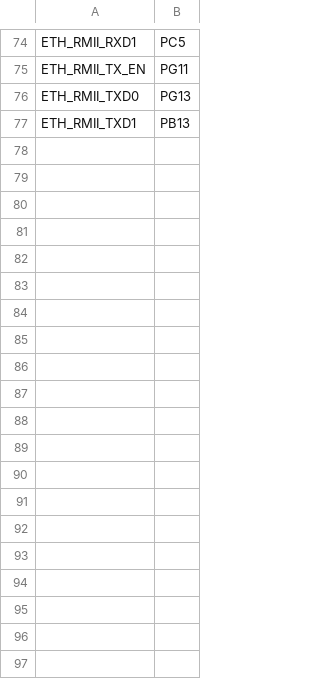
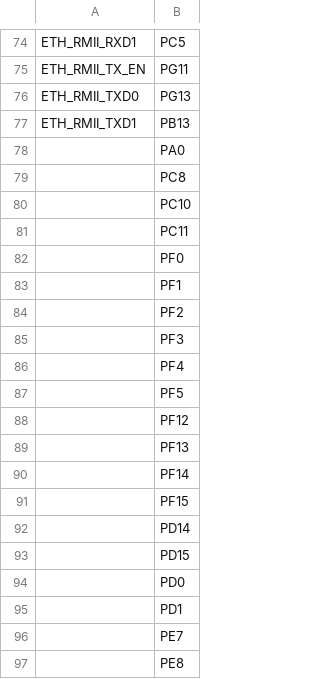
Before and after one commit to Wiznet/W5300-TOE-MicroPython, a CSV file: libraries/ports/stm32/boards/NUCLEO_F756ZG/pins.csv, drawn as a sheet; only a part is shown, gaps mark what is left out; the diff covers the shown part only; the diff names each change by its address in the sheet, - before the commit and + after, or states it on an @@ line.

Commit message:
add nucleo-f756ZG

```diff
--- a/libraries/ports/stm32/boards/NUCLEO_F756ZG/pins.csv
+++ b/libraries/ports/stm32/boards/NUCLEO_F756ZG/pins.csv
+row 78:  | PA0
+row 79:  | PC8
+row 80:  | PC10
+row 81:  | PC11
+row 82:  | PF0
+row 83:  | PF1
+row 84:  | PF2
+row 85:  | PF3
+row 86:  | PF4
+row 87:  | PF5
+row 88:  | PF12
+row 89:  | PF13
+row 90:  | PF14
+row 91:  | PF15
+row 92:  | PD14
+row 93:  | PD15
+row 94:  | PD0
+row 95:  | PD1
+row 96:  | PE7
+row 97:  | PE8
```
Also changed, not shown: 13 added rows elsewhere in this file, 3 other files.
